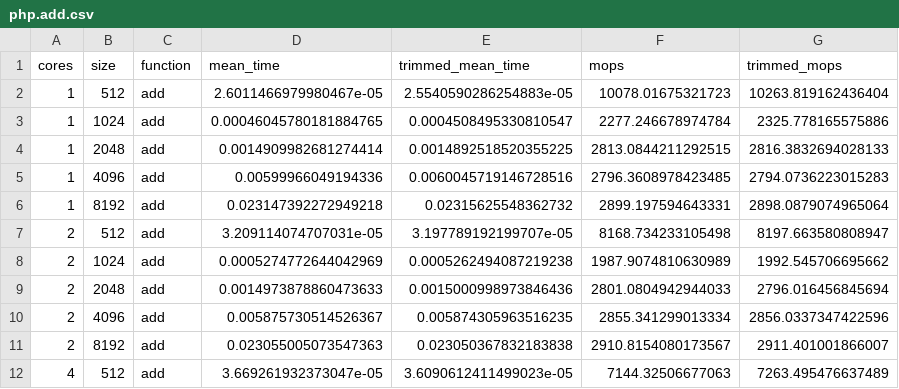
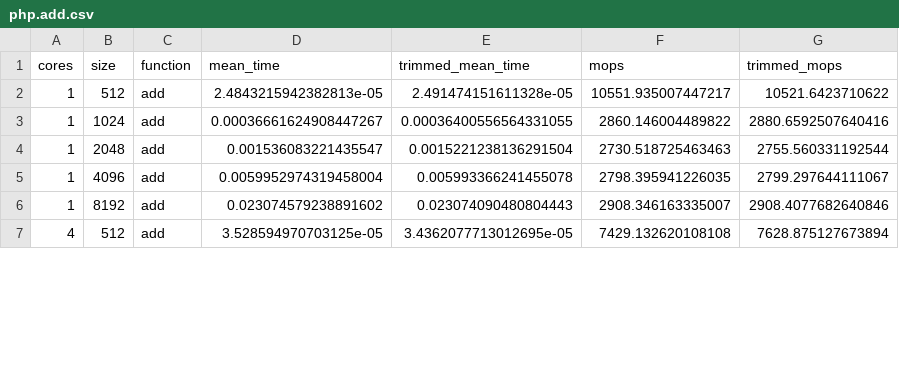
Before and after one commit to krakjoe/ort, a CSV file: dist/bench/csv/php.add.csv, drawn as a sheet; only a part is shown; the diff covers the shown part only.

```diff
--- a/dist/bench/csv/php.add.csv
+++ b/dist/bench/csv/php.add.csv
@@ -1,12 +1,7 @@
 cores,size,function,mean_time,trimmed_mean_time,mops,trimmed_mops
-1,512,add,2.6011466979980467e-05,2.5540590286254883e-05,10078.01675321723,10263.819162436404
-1,1024,add,0.00046045780181884765,0.0004508495330810547,2277.246678974784,2325.778165575886
-1,2048,add,0.0014909982681274414,0.0014892518520355225,2813.0844211292515,2816.3832694028133
-1,4096,add,0.00599966049194336,0.0060045719146728516,2796.3608978423485,2794.0736223015283
-1,8192,add,0.023147392272949218,0.02315625548362732,2899.197594643331,2898.0879074965064
-2,512,add,3.209114074707031e-05,3.197789192199707e-05,8168.734233105498,8197.663580808947
-2,1024,add,0.0005274772644042969,0.0005262494087219238,1987.9074810630989,1992.545706695662
-2,2048,add,0.0014973878860473633,0.0015000998973846436,2801.0804942944033,2796.016456845694
-2,4096,add,0.005875730514526367,0.005874305963516235,2855.341299013334,2856.0337347422596
-2,8192,add,0.023055005073547363,0.023050367832183838,2910.8154080173567,2911.401001866007
-4,512,add,3.669261932373047e-05,3.6090612411499023e-05,7144.32506677063,7263.495476637489
+1,512,add,2.4843215942382813e-05,2.491474151611328e-05,10551.935007447217,10521.6423710622
+1,1024,add,0.00036661624908447267,0.00036400556564331055,2860.146004489822,2880.6592507640416
+1,2048,add,0.001536083221435547,0.0015221238136291504,2730.518725463463,2755.560331192544
+1,4096,add,0.0059952974319458004,0.005993366241455078,2798.395941226035,2799.297644111067
+1,8192,add,0.023074579238891602,0.023074090480804443,2908.346163335007,2908.4077682640846
+4,512,add,3.528594970703125e-05,3.4362077713012695e-05,7429.132620108108,7628.875127673894
```
Also changed, not shown: 16 edited cells elsewhere in this file, dist/bench/csv/php.div.csv, dist/bench/csv/php.mul.csv, 13 other files.
